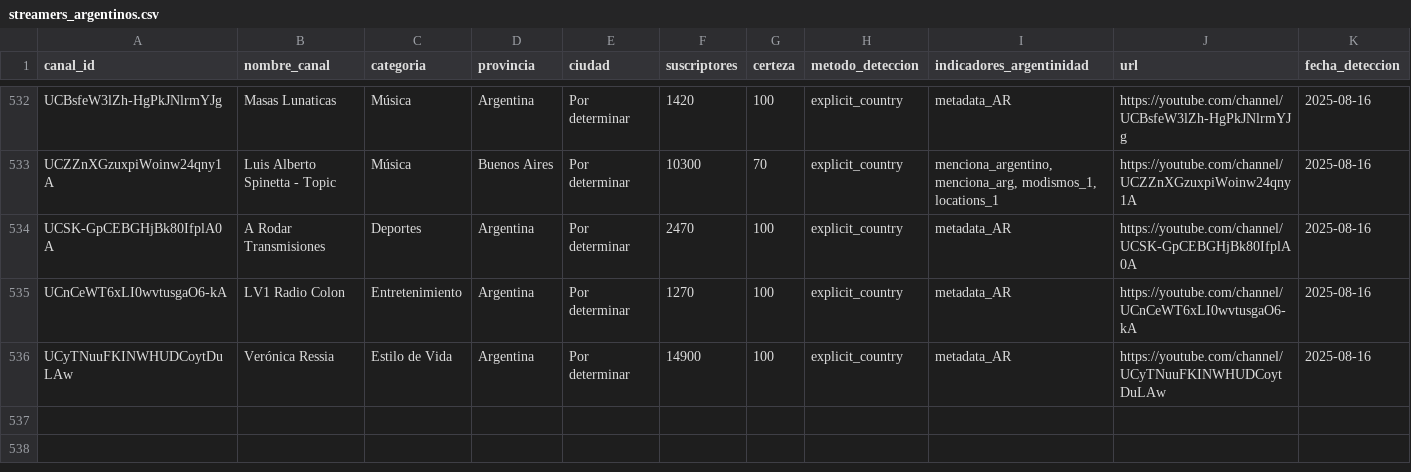
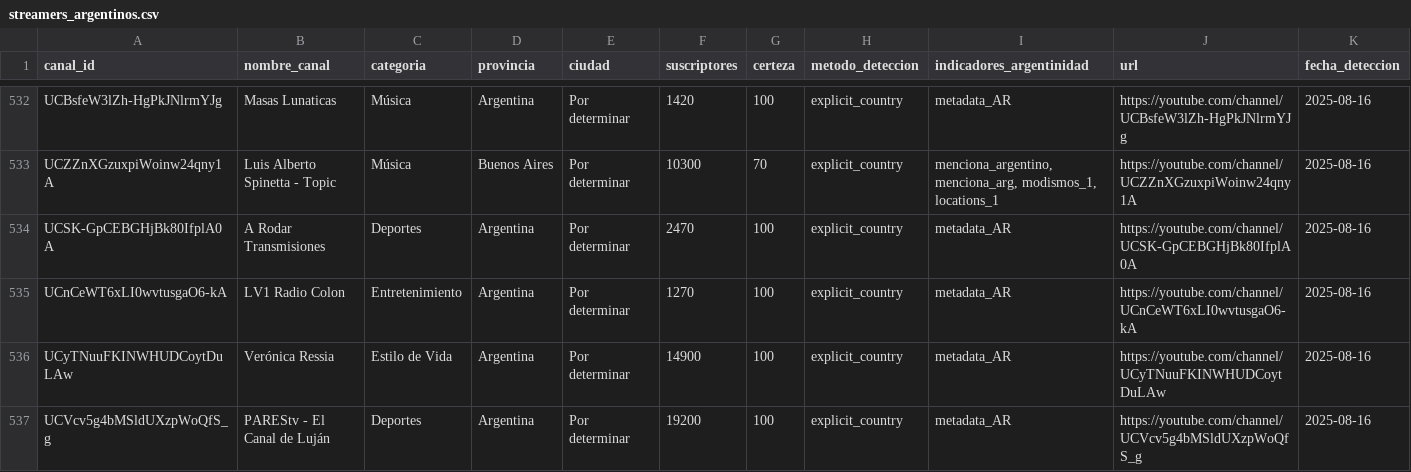
Before and after one commit to PobleteFerreira/cartografia-streaming-argentino-FULL, a CSV file: data/streamers_argentinos.csv, drawn as a sheet; only a part is shown, gaps mark what is left out; rows hold the shown columns only; the diff names each change by its address in the sheet, - before the commit and + after, or states it on an @@ line.

```diff
--- a/data/streamers_argentinos.csv
+++ b/data/streamers_argentinos.csv
+row 537: UCVcv5g4bMSldUXzpWoQfS_g | PAREStv - El Canal de Luján | Deportes | Argentina | Por determinar | 19200 | 100 | explicit_country | metadata_AR | https://youtube.com/channel/UCVcv5g4bMSldUXzpWoQfS_g | 2025-08-16
```
